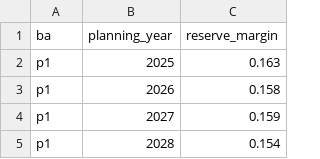
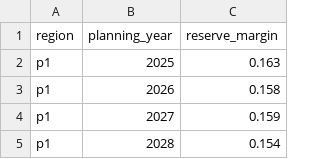
Before and after one commit to gschivley/PowerGenome-data, a CSV file: data/reserve_margins.csv, drawn as a sheet; only a part is shown.

```diff
--- a/data/reserve_margins.csv
+++ b/data/reserve_margins.csv
@@ -1,2 +1,2 @@
-ba,planning_year,reserve_margin
+region,planning_year,reserve_margin
 p1,2025,0.163
```
Also changed, not shown: 1 other file.
